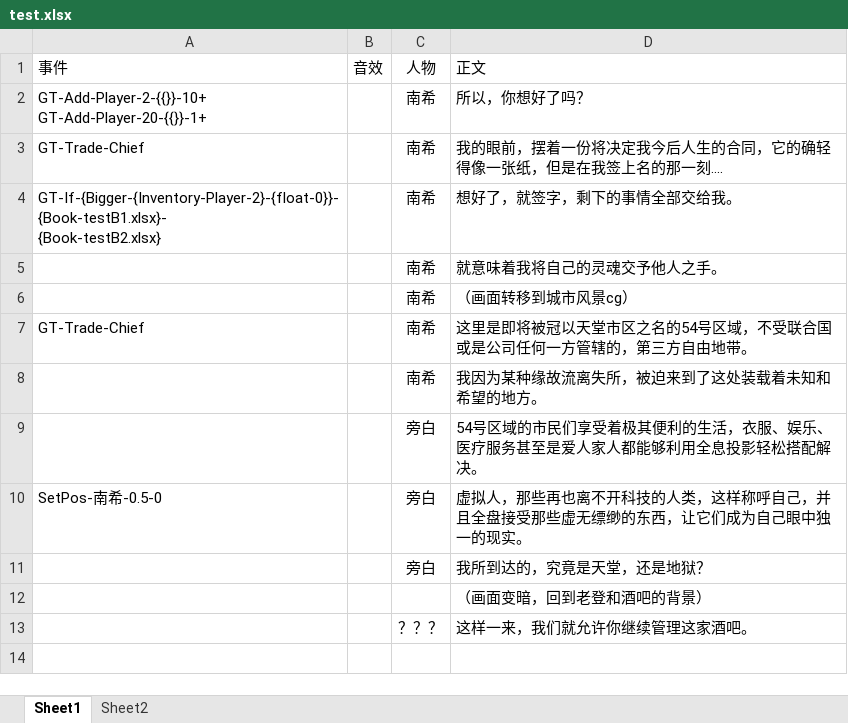
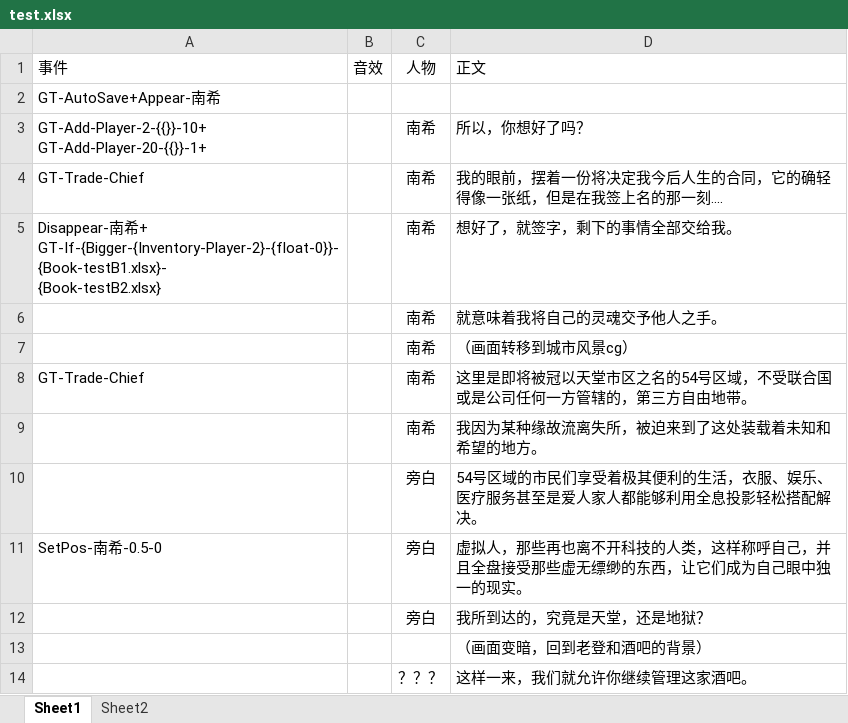
Before and after one commit to SUS-BSalt/CX_E, an Excel workbook: Assets/StreamingAssets/Book/CN/test.xlsx, sheet Sheet1, drawn as a sheet; values as stored, in another font and other column widths than the file's, no borders; addresses are those after the commit; ↵ is a line break in a cell; the diff names each change by its address in the sheet, - before the commit and + after, or states it on an @@ line.

```diff
--- a/Assets/StreamingAssets/Book/CN/test.xlsx (sheet Sheet1)
+++ b/Assets/StreamingAssets/Book/CN/test.xlsx (sheet Sheet1)
+row 2: GT-AutoSave+Appear-南希
-A5: GT-If-{Bigger-{Inventory-Player-2}-{float-0}}- ↵ {Book-testB1.xlsx}-…
+A5: Disappear-南希+ ↵ GT-If-{Bigger-{Inventory-Player-2}-{float-0}}- ↵ {Book-testB1.xlsx}-…
```
Also changed, not shown: Assets/StreamingAssets/GameData/Maps/CharacterMap.xlsx, 27 other files.
